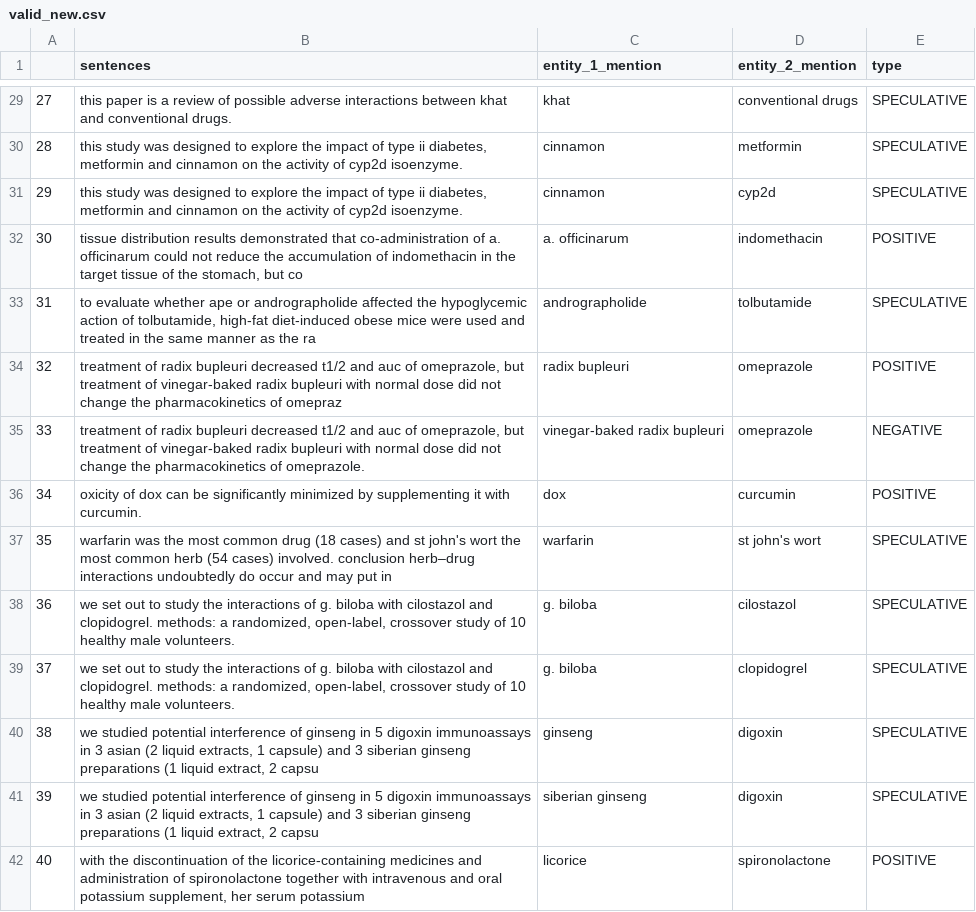
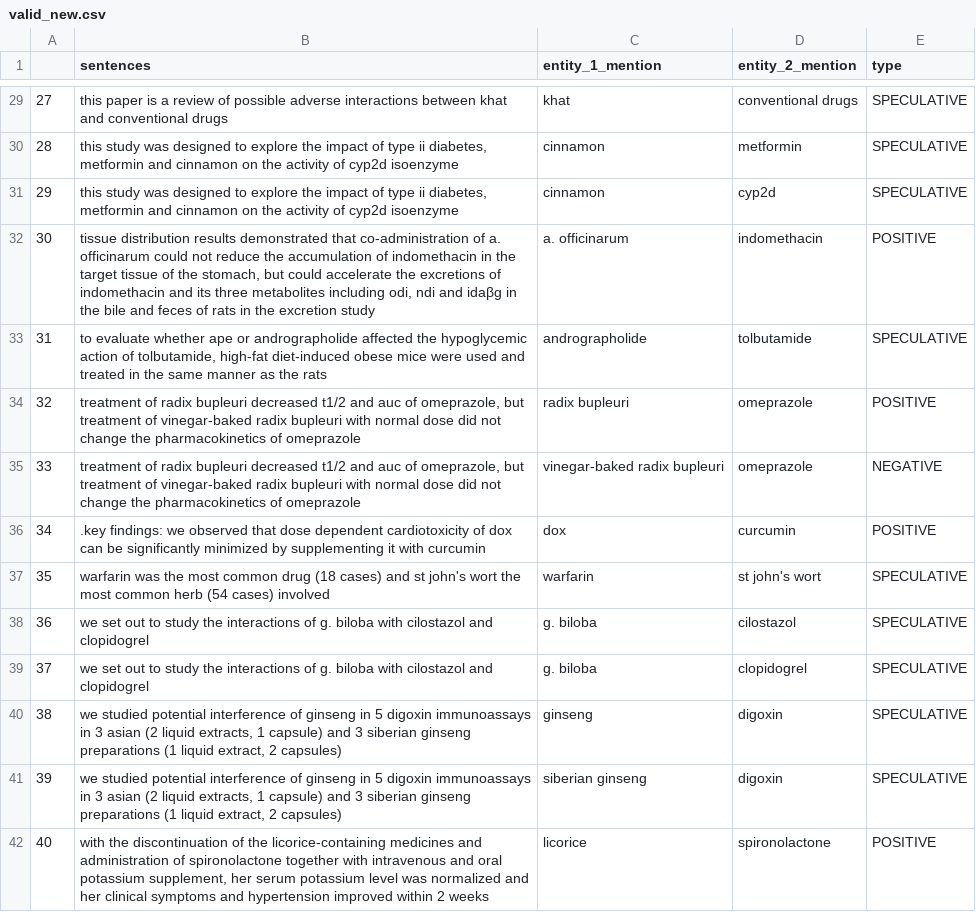
Before and after one commit to erkanotales/bert_herb_drug, a CSV file: datasets/valid_new.csv, drawn as a sheet; only a part is shown, gaps mark what is left out; the diff covers the shown part only.

```diff
--- a/datasets/valid_new.csv
+++ b/datasets/valid_new.csv
@@ -29,14 +29,14 @@
-27,this paper is a review of possible adverse interactions between khat and conventional drugs.,khat,conventional drugs,SPECULATIVE
-28,"this study was designed to explore the impact of type ii diabetes, metformin and cinnamon on the activity of cyp2d isoenzyme.",cinnamon,metformin,SPECULATIVE
-29,"this study was designed to explore the impact of type ii diabetes, metformin and cinnamon on the activity of cyp2d isoenzyme.",cinnamon,cyp2d,SPECULATIVE
-30,"tissue distribution results demonstrated that co-administration of a. officinarum could not reduce the accumulation of indomethacin in the target tissue of the stomach, but co",a. officinarum,indomethacin,POSITIVE
-31,"to evaluate whether ape or andrographolide affected the hypoglycemic action of tolbutamide, high-fat diet-induced obese mice were used and treated in the same manner as the ra",andrographolide,tolbutamide,SPECULATIVE
-32,"treatment of radix bupleuri decreased t1/2 and auc of omeprazole, but treatment of vinegar-baked radix bupleuri with normal dose did not change the pharmacokinetics of omepraz",radix bupleuri,omeprazole,POSITIVE
-33,"treatment of radix bupleuri decreased t1/2 and auc of omeprazole, but treatment of vinegar-baked radix bupleuri with normal dose did not change the pharmacokinetics of omeprazole.",vinegar-baked radix bupleuri,omeprazole,NEGATIVE
-34,oxicity of dox can be significantly minimized by supplementing it with curcumin.,dox,curcumin,POSITIVE
-35,warfarin was the most common drug (18 cases) and st john's wort the most common herb (54 cases) involved. conclusion herb–drug interactions undoubtedly do occur and may put in,warfarin,st john's wort,SPECULATIVE
-36,"we set out to study the interactions of g. biloba with cilostazol and clopidogrel. methods: a randomized, open-label, crossover study of 10 healthy male volunteers.",g. biloba,cilostazol,SPECULATIVE
-37,"we set out to study the interactions of g. biloba with cilostazol and clopidogrel. methods: a randomized, open-label, crossover study of 10 healthy male volunteers.",g. biloba,clopidogrel,SPECULATIVE
-38,"we studied potential interference of ginseng in 5 digoxin immunoassays in 3 asian (2 liquid extracts, 1 capsule) and 3 siberian ginseng preparations (1 liquid extract, 2 capsu",ginseng,digoxin,SPECULATIVE
-39,"we studied potential interference of ginseng in 5 digoxin immunoassays in 3 asian (2 liquid extracts, 1 capsule) and 3 siberian ginseng preparations (1 liquid extract, 2 capsu",siberian ginseng,digoxin,SPECULATIVE
-40,"with the discontinuation of the licorice-containing medicines and administration of spironolactone together with intravenous and oral potassium supplement, her serum potassium",licorice,spironolactone,POSITIVE
+27,this paper is a review of possible adverse interactions between khat and conventional drugs,khat,conventional drugs,SPECULATIVE
+28,"this study was designed to explore the impact of type ii diabetes, metformin and cinnamon on the activity of cyp2d isoenzyme",cinnamon,metformin,SPECULATIVE
+29,"this study was designed to explore the impact of type ii diabetes, metformin and cinnamon on the activity of cyp2d isoenzyme",cinnamon,cyp2d,SPECULATIVE
+30,"tissue distribution results demonstrated that co-administration of a. officinarum could not reduce the accumulation of indomethacin in the target tissue of the stomach, but could accelerate the excretions of indomethacin and its three metabolites including odi, ndi and idaβg in the bile and feces of rats in the excretion study",a. officinarum,indomethacin,POSITIVE
+31,"to evaluate whether ape or andrographolide affected the hypoglycemic action of tolbutamide, high-fat diet-induced obese mice were used and treated in the same manner as the rats",andrographolide,tolbutamide,SPECULATIVE
+32,"treatment of radix bupleuri decreased t1/2 and auc of omeprazole, but treatment of vinegar-baked radix bupleuri with normal dose did not change the pharmacokinetics of omeprazole",radix bupleuri,omeprazole,POSITIVE
+33,"treatment of radix bupleuri decreased t1/2 and auc of omeprazole, but treatment of vinegar-baked radix bupleuri with normal dose did not change the pharmacokinetics of omeprazole",vinegar-baked radix bupleuri,omeprazole,NEGATIVE
+34,.key findings: we observed that dose dependent cardiotoxicity of dox can be significantly minimized by supplementing it with curcumin,dox,curcumin,POSITIVE
+35,warfarin was the most common drug (18 cases) and st john's wort the most common herb (54 cases) involved,warfarin,st john's wort,SPECULATIVE
+36,we set out to study the interactions of g. biloba with cilostazol and clopidogrel,g. biloba,cilostazol,SPECULATIVE
+37,we set out to study the interactions of g. biloba with cilostazol and clopidogrel,g. biloba,clopidogrel,SPECULATIVE
+38,"we studied potential interference of ginseng in 5 digoxin immunoassays in 3 asian (2 liquid extracts, 1 capsule) and 3 siberian ginseng preparations (1 liquid extract, 2 capsules)",ginseng,digoxin,SPECULATIVE
+39,"we studied potential interference of ginseng in 5 digoxin immunoassays in 3 asian (2 liquid extracts, 1 capsule) and 3 siberian ginseng preparations (1 liquid extract, 2 capsules)",siberian ginseng,digoxin,SPECULATIVE
+40,"with the discontinuation of the licorice-containing medicines and administration of spironolactone together with intravenous and oral potassium supplement, her serum potassium level was normalized and her clinical symptoms and hypertension improved within 2 weeks",licorice,spironolactone,POSITIVE
```
Also changed, not shown: 23 edited cells elsewhere in this file, datasets/train_new.csv, 2 other files.
